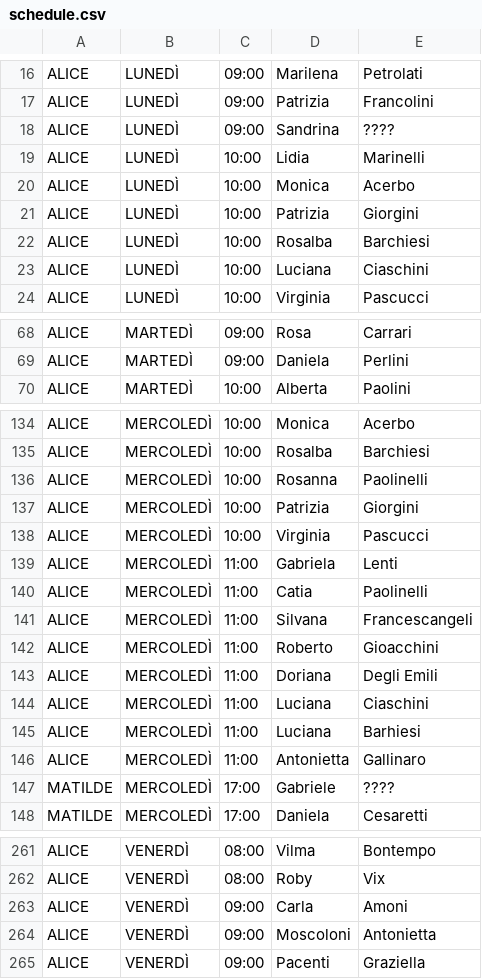
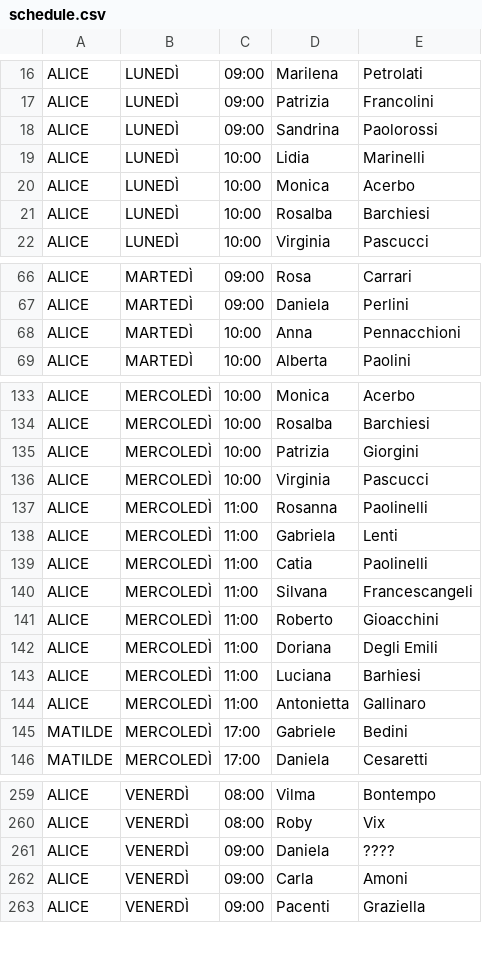
Before and after one commit to robivix/orari-studio-atlante, a CSV file: public/data/schedule.csv, drawn as a sheet; only a part is shown, gaps mark what is left out; the diff covers the shown part only.

Commit message:
Update schedule.csv

```diff
--- a/public/data/schedule.csv
+++ b/public/data/schedule.csv
@@ -17,8 +17,6 @@ ALICE,LUNEDÌ,09:00,Marilena,Petrolati
 ALICE,LUNEDÌ,09:00,Patrizia,Francolini
-ALICE,LUNEDÌ,09:00,Sandrina,????
+ALICE,LUNEDÌ,09:00,Sandrina,Paolorossi
 ALICE,LUNEDÌ,10:00,Lidia,Marinelli
 ALICE,LUNEDÌ,10:00,Monica,Acerbo
-ALICE,LUNEDÌ,10:00,Patrizia,Giorgini
 ALICE,LUNEDÌ,10:00,Rosalba,Barchiesi
-ALICE,LUNEDÌ,10:00,Luciana,Ciaschini
 ALICE,LUNEDÌ,10:00,Virginia,Pascucci
@@ -69,2 +67,3 @@ ALICE,MARTEDÌ,09:00,Rosa,Carrari
 ALICE,MARTEDÌ,09:00,Daniela,Perlini
+ALICE,MARTEDÌ,10:00,Anna,Pennacchioni
 ALICE,MARTEDÌ,10:00,Alberta,Paolini
@@ -135,5 +134,5 @@ ALICE,MERCOLEDÌ,10:00,Monica,Acerbo
 ALICE,MERCOLEDÌ,10:00,Rosalba,Barchiesi
-ALICE,MERCOLEDÌ,10:00,Rosanna,Paolinelli
 ALICE,MERCOLEDÌ,10:00,Patrizia,Giorgini
 ALICE,MERCOLEDÌ,10:00,Virginia,Pascucci
+ALICE,MERCOLEDÌ,11:00,Rosanna,Paolinelli
 ALICE,MERCOLEDÌ,11:00,Gabriela,Lenti
@@ -143,6 +142,5 @@ ALICE,MERCOLEDÌ,11:00,Roberto,Gioacchini
 ALICE,MERCOLEDÌ,11:00,Doriana,Degli Emili
-ALICE,MERCOLEDÌ,11:00,Luciana,Ciaschini
 ALICE,MERCOLEDÌ,11:00,Luciana,Barhiesi
 ALICE,MERCOLEDÌ,11:00,Antonietta,Gallinaro
-MATILDE,MERCOLEDÌ,17:00,Gabriele,????
+MATILDE,MERCOLEDÌ,17:00,Gabriele,Bedini
 MATILDE,MERCOLEDÌ,17:00,Daniela,Cesaretti
@@ -262,4 +260,4 @@ ALICE,VENERDÌ,08:00,Vilma,Bontempo
 ALICE,VENERDÌ,08:00,Roby,Vix
+ALICE,VENERDÌ,09:00,Daniela,????
 ALICE,VENERDÌ,09:00,Carla,Amoni
-ALICE,VENERDÌ,09:00,Moscoloni,Antonietta
 ALICE,VENERDÌ,09:00,Pacenti,Graziella
```
Also changed, not shown: 3 added rows, 2 removed rows and 2 edited cells elsewhere in this file.
